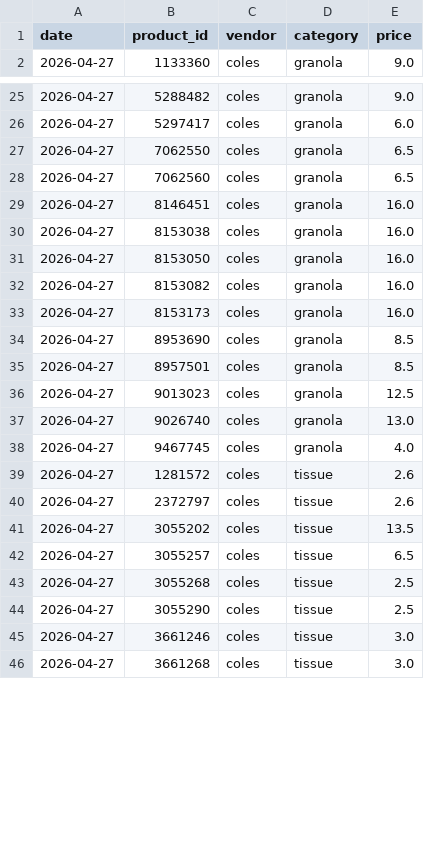
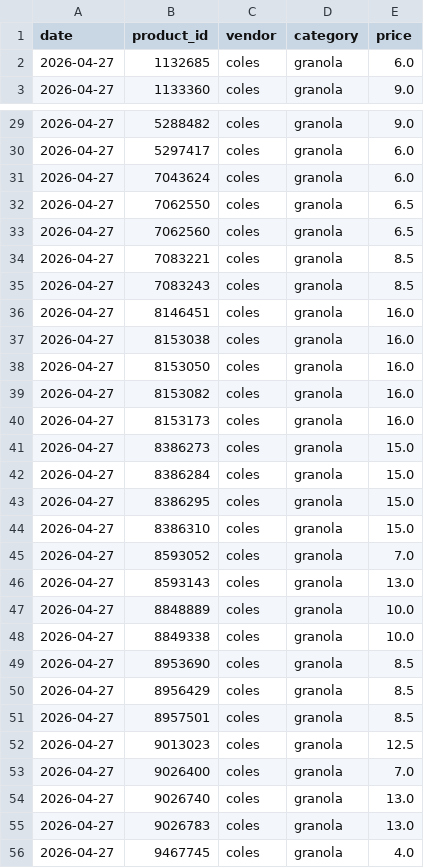
Before and after one commit to jyin1003/price-bot, a CSV file: data/price_history.csv, drawn as a sheet; only a part is shown, gaps mark what is left out; the shorter side is filled out with more unchanged rows; the diff covers the shown part only; the diff names each change by its address in the sheet, - before the commit and + after, or states it on an @@ line.

```diff
--- a/data/price_history.csv
+++ b/data/price_history.csv
+row 2: 2026-04-27 | 1132685 | coles | granola | 6.0
+row 31: 2026-04-27 | 7043624 | coles | granola | 6.0
+row 34: 2026-04-27 | 7083221 | coles | granola | 8.5
+row 35: 2026-04-27 | 7083243 | coles | granola | 8.5
+row 41: 2026-04-27 | 8386273 | coles | granola | 15.0
+row 42: 2026-04-27 | 8386284 | coles | granola | 15.0
+row 43: 2026-04-27 | 8386295 | coles | granola | 15.0
+row 44: 2026-04-27 | 8386310 | coles | granola | 15.0
+row 45: 2026-04-27 | 8593052 | coles | granola | 7.0
+row 46: 2026-04-27 | 8593143 | coles | granola | 13.0
+row 47: 2026-04-27 | 8848889 | coles | granola | 10.0
+row 48: 2026-04-27 | 8849338 | coles | granola | 10.0
+row 50: 2026-04-27 | 8956429 | coles | granola | 8.5
+row 53: 2026-04-27 | 9026400 | coles | granola | 7.0
+row 55: 2026-04-27 | 9026783 | coles | granola | 13.0
```
Also changed, not shown: 3 added rows and 4 removed rows elsewhere in this file, data/products.csv, 2 other files.
